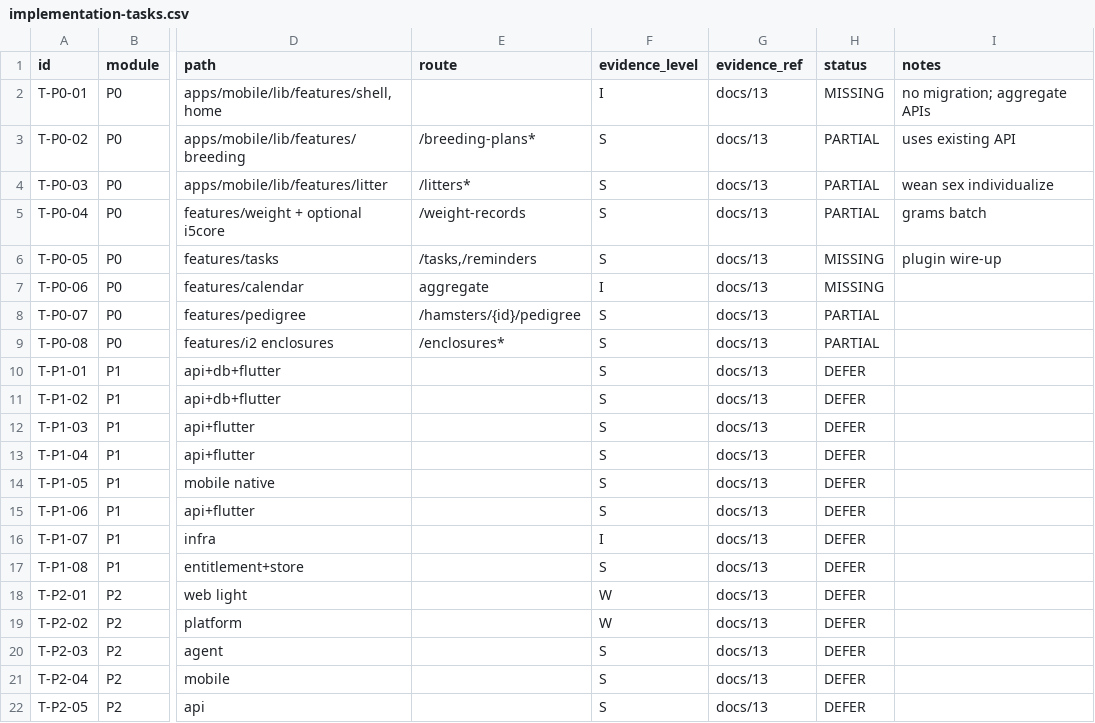
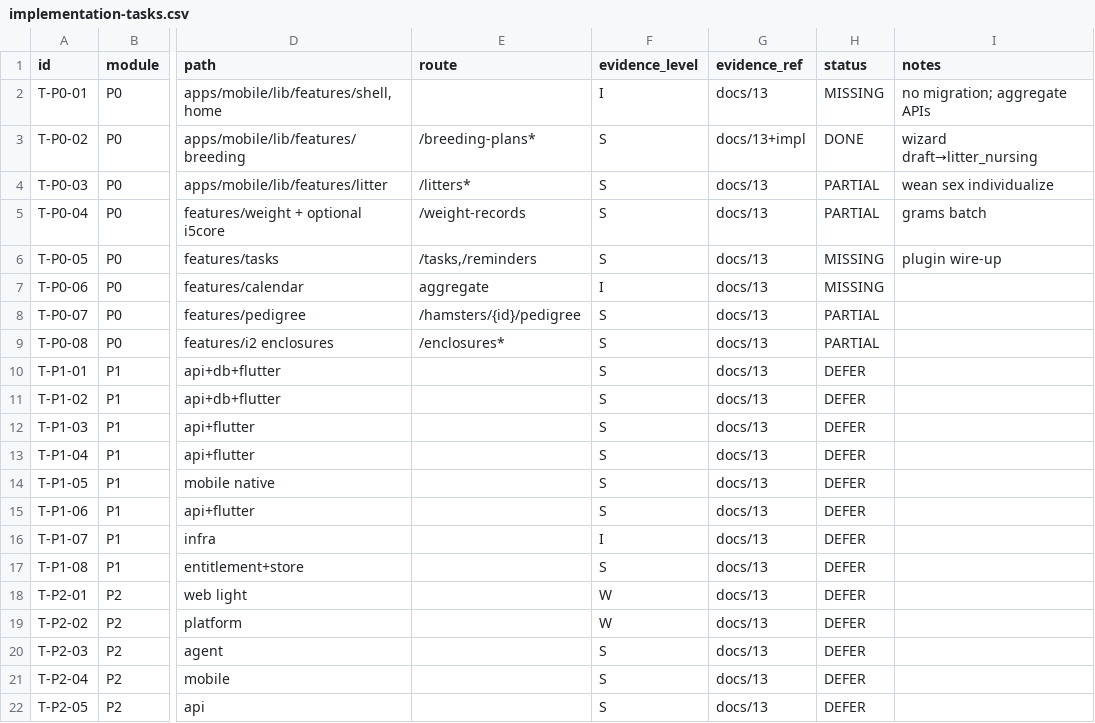
Before and after one commit to haru225-coder/scolvpet, a CSV file: reverse-evidence/full/gap/implementation-tasks.csv, drawn as a sheet; only a part is shown, gaps mark what is left out; the diff names each change by its address in the sheet, - before the commit and + after, or states it on an @@ line.

Commit message:
feat(mobile): implement T-P0-02 breeding plan wizard
Add breeding repository/controller and wizard UI covering draft →
publish → pairing → separate → gestation → confirm-birth, wired to
the 繁育 tab with memory + DefaultApi backends and tests.

```diff
--- a/reverse-evidence/full/gap/implementation-tasks.csv
+++ b/reverse-evidence/full/gap/implementation-tasks.csv
-G3 (evidence_ref): docs/13
+G3 (evidence_ref): docs/13+impl
-H3 (status): PARTIAL
+H3 (status): DONE
-I3 (notes): uses existing API
+I3 (notes): wizard draft→litter_nursing
```
Also changed, not shown: 10 other files.
